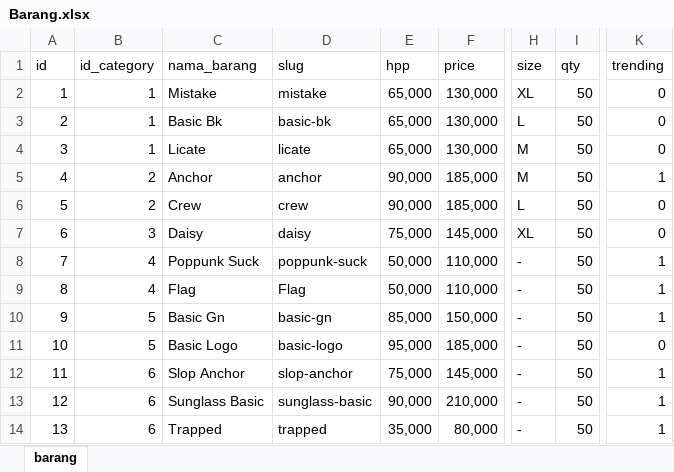
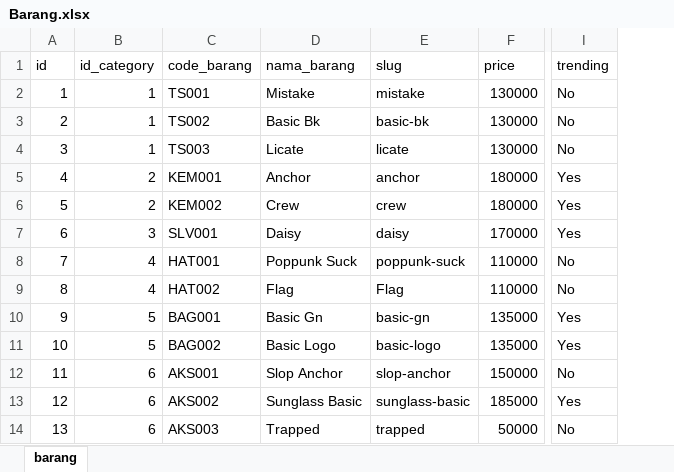
Before and after one commit to cloudmicrosystem/persediaanapp-magang, an Excel workbook: database/FileExcel/Barang.xlsx, sheet barang, drawn as a sheet; only a part is shown, gaps mark what is left out; values as stored, in another font and other column widths than the file's, no borders; removed rows and columns are numbered as before the commit, all else as after; the diff names each change by its address in the sheet, - before the commit and + after, or states it on an @@ line.

```diff
--- a/database/FileExcel/Barang.xlsx (sheet barang)
+++ b/database/FileExcel/Barang.xlsx (sheet barang)
+column C (code_barang), rows 2-14: TS001 | TS002 | TS003 | KEM001 | KEM002 | SLV001 | HAT001 | HAT002 | BAG001 | BAG002 | AKS001 | AKS002 | AKS003
-column E (hpp), rows 2-14: 65,000 | 65,000 | 65,000 | 90,000 | 90,000 | 75,000 | 50,000 | 50,000 | 85,000 | 95,000 | 75,000 | 90,000 | 35,000
-column H (size), rows 2-14: XL | L | M | M | L | XL | - | - | - | - | - | - | -
-column I (qty), rows 2-14: all 50
-F2:F4 (price): 130,000
+F2:F4 (price): 130000
-I2:I4 (trending): 0
+I2:I4 (trending): No
-F5:F6 (price): 185,000
+F5:F6 (price): 180000
-I5 (trending): 1
+I5 (trending): Yes
-I6:I7 (trending): 0
+I6:I7 (trending): Yes
-F7 (price): 145,000
+F7 (price): 170000
-F8:F9 (price): 110,000
+F8:F9 (price): 110000
-I8:I9 (trending): 1
+I8:I9 (trending): No
-F10 (price): 150,000
+F10 (price): 135000
-I10 (trending): 1
+I10 (trending): Yes
-F11 (price): 185,000
+F11 (price): 135000
-I11 (trending): 0
+I11 (trending): Yes
-F12 (price): 145,000
+F12 (price): 150000
-I12 (trending): 1
+I12 (trending): No
-F13 (price): 210,000
+F13 (price): 185000
-I13 (trending): 1
+I13 (trending): Yes
-F14 (price): 80,000
+F14 (price): 50000
-I14 (trending): 1
+I14 (trending): No
```
Also changed, not shown: database/FileExcel/Category.xlsx, database/FileExcel/Users.xlsx, 44 other files.
